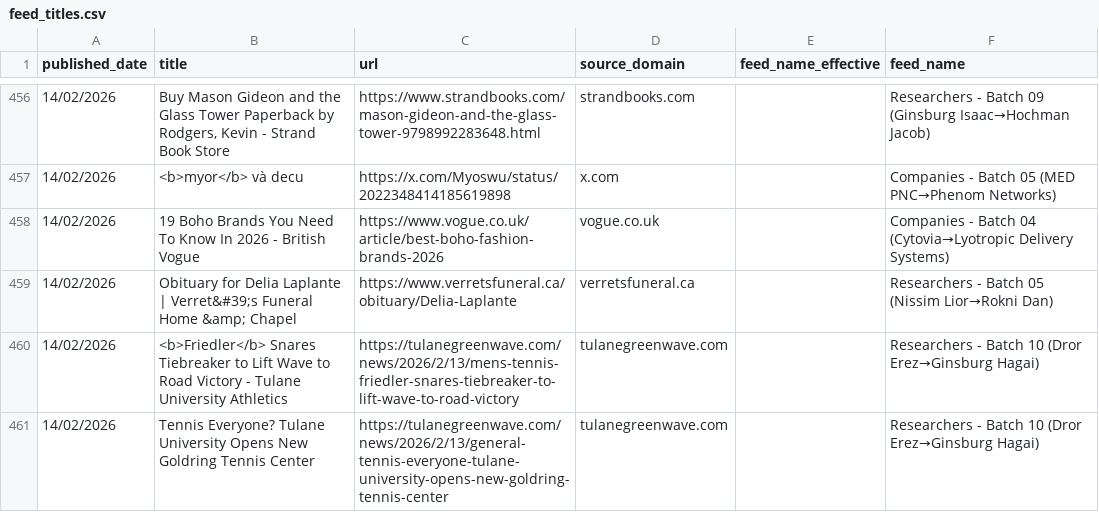
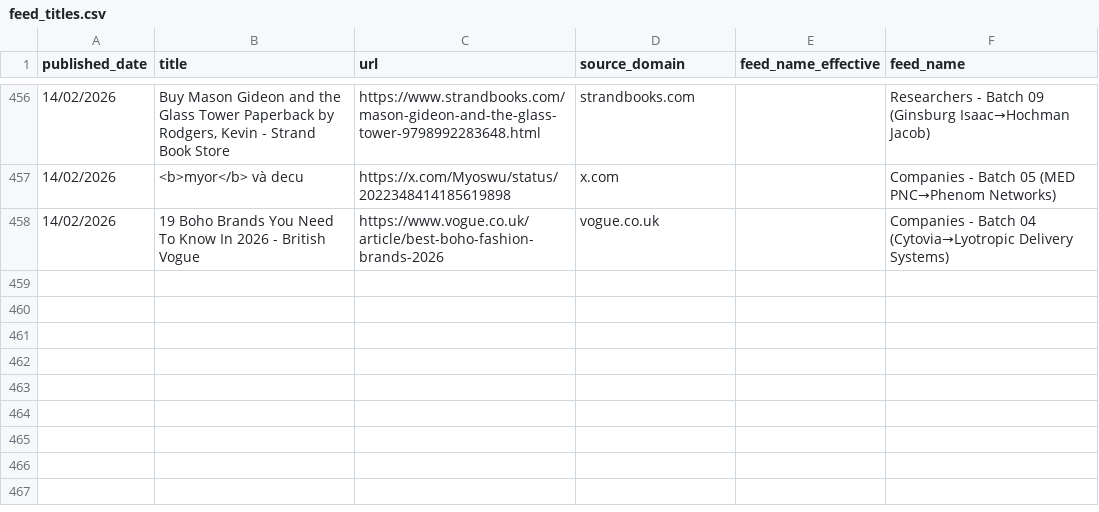
Before and after one commit to elyashivzangen/yissum-science, a CSV file: data_new_updater/feed_titles.csv, drawn as a sheet; only a part is shown, gaps mark what is left out; the diff names each change by its address in the sheet, - before the commit and + after, or states it on an @@ line.

```diff
--- a/data_new_updater/feed_titles.csv
+++ b/data_new_updater/feed_titles.csv
-row 459: 14/02/2026 | Obituary for Delia Laplante | Verret&#39;s Funeral Home &amp; Chapel | https://www.verretsfuneral.ca/obituary/Delia-Laplante | verretsfuneral.ca |  | Researchers - Batch 05 (Nissim Lior→Rokni Dan)
-row 460: 14/02/2026 | <b>Friedler</b> Snares Tiebreaker to Lift Wave to Road Victory - Tulane University Athletics | https://tulanegreenwave.com/news/2026/2/13/mens-tennis-friedler-snares-tiebreaker-to-lift-wave-to-road-victory | tulanegreenwave.com |  | Researchers - Batch 10 (Dror Erez→Ginsburg Hagai)
-row 461: 14/02/2026 | Tennis Everyone? Tulane University Opens New Goldring Tennis Center | https://tulanegreenwave.com/news/2026/2/13/general-tennis-everyone-tulane-university-opens-new-goldring-tennis-center | tulanegreenwave.com |  | Researchers - Batch 10 (Dror Erez→Ginsburg Hagai)
```
Also changed, not shown: data_new_updater/feed.csv, data_new_updater/feed_compact.csv, 2 other files.
